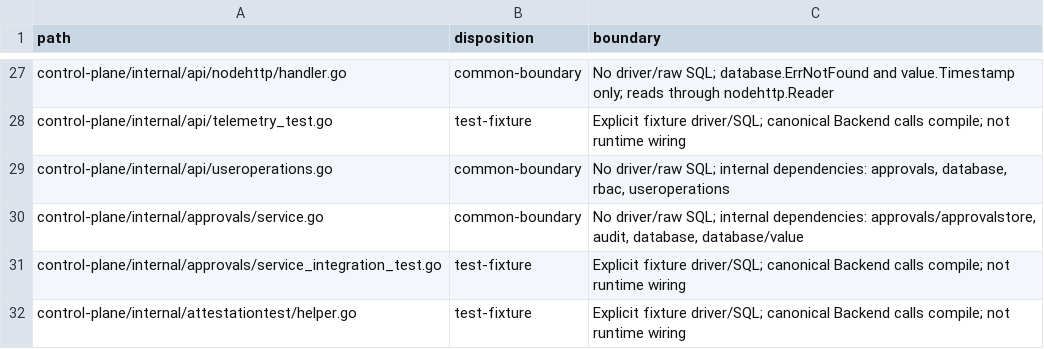
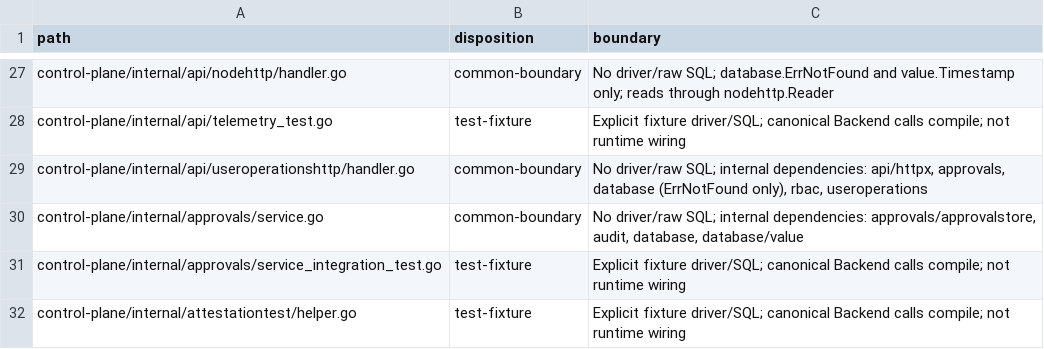
Before and after one commit to GentleKingson/ocservia, a TSV file: docs/database-access-disposition.tsv, drawn as a sheet; only a part is shown, gaps mark what is left out.

Commit message:
refactor(api): extract user policy and batch HTTP module (#224)
* refactor(api): extract user policy and batch handlers

* test(api): verify batch approvals and second-round integration

* test(api): relocate user operations source inventory

* test(api): correct expiry and response fixture state

* test(api): preserve queued batch scheduler semantics

* test(api): isolate policy HTTP fixtures in PostgreSQL Full

```diff
--- a/docs/database-access-disposition.tsv
+++ b/docs/database-access-disposition.tsv
@@ -28,3 +28,3 @@ control-plane/internal/api/nodehttp/handler.go	common-boundary	No driver/raw SQL
 control-plane/internal/api/telemetry_test.go	test-fixture	Explicit fixture driver/SQL; canonical Backend calls compile; not runtime wiring
-control-plane/internal/api/useroperations.go	common-boundary	No driver/raw SQL; internal dependencies: approvals, database, rbac, useroperations
+control-plane/internal/api/useroperationshttp/handler.go	common-boundary	No driver/raw SQL; internal dependencies: api/httpx, approvals, database (ErrNotFound only), rbac, useroperations
 control-plane/internal/approvals/service.go	common-boundary	No driver/raw SQL; internal dependencies: approvals/approvalstore, audit, database, database/value
```
Also changed, not shown: 20 other files.
